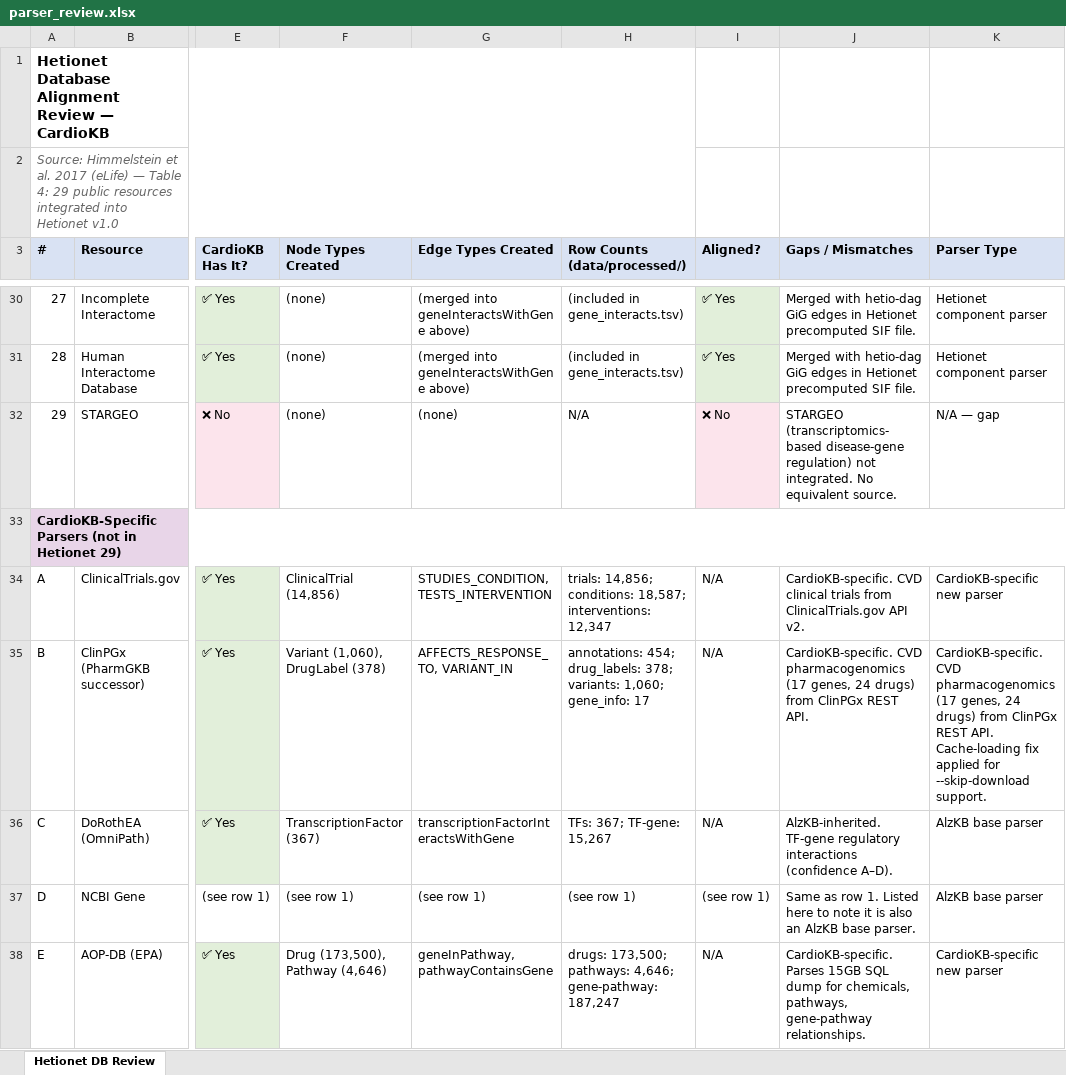
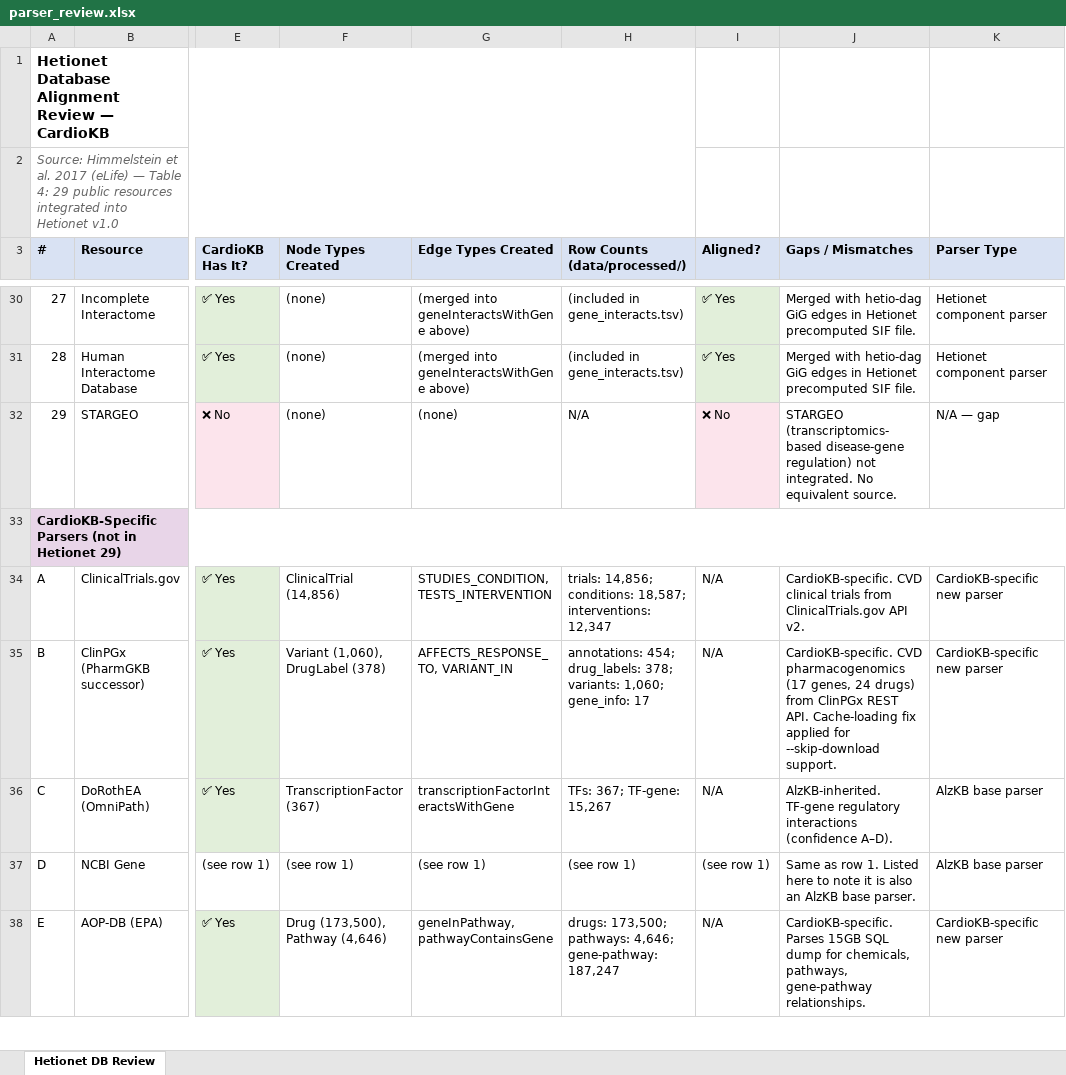
Before and after one commit to aysmayyy/CardioKB, an Excel workbook: docs/parser_review.xlsx, sheet Hetionet DB Review, drawn as a sheet; only a part is shown, gaps mark what is left out; values as stored, in another font and other column widths than the file's, no borders; the diff covers the shown part only; the diff names each change by its address in the sheet, - before the commit and + after, or states it on an @@ line.

```diff
--- a/docs/parser_review.xlsx (sheet Hetionet DB Review)
+++ b/docs/parser_review.xlsx (sheet Hetionet DB Review)
-J35 (Gaps / Mismatches): …REST API.
+J35 (Gaps / Mismatches): …REST API. Cache-loading fix applied for --skip-download support.
-K35 (Parser Type): CardioKB-specific. CVD pharmacogenomics (17 genes, 24 drugs) from ClinPGx REST API. Cache-loading fix applied for --skip-download support.
+K35 (Parser Type): CardioKB-specific new parser
```
Also changed, not shown: 10 edited cells elsewhere in this sheet.
